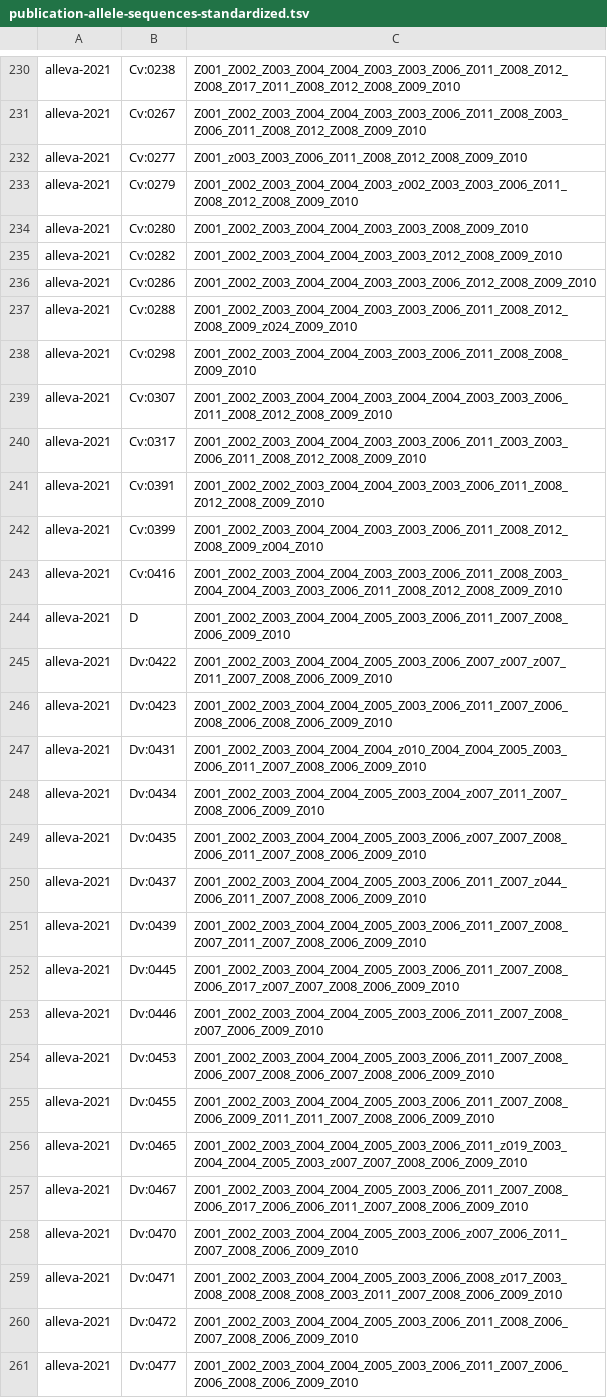
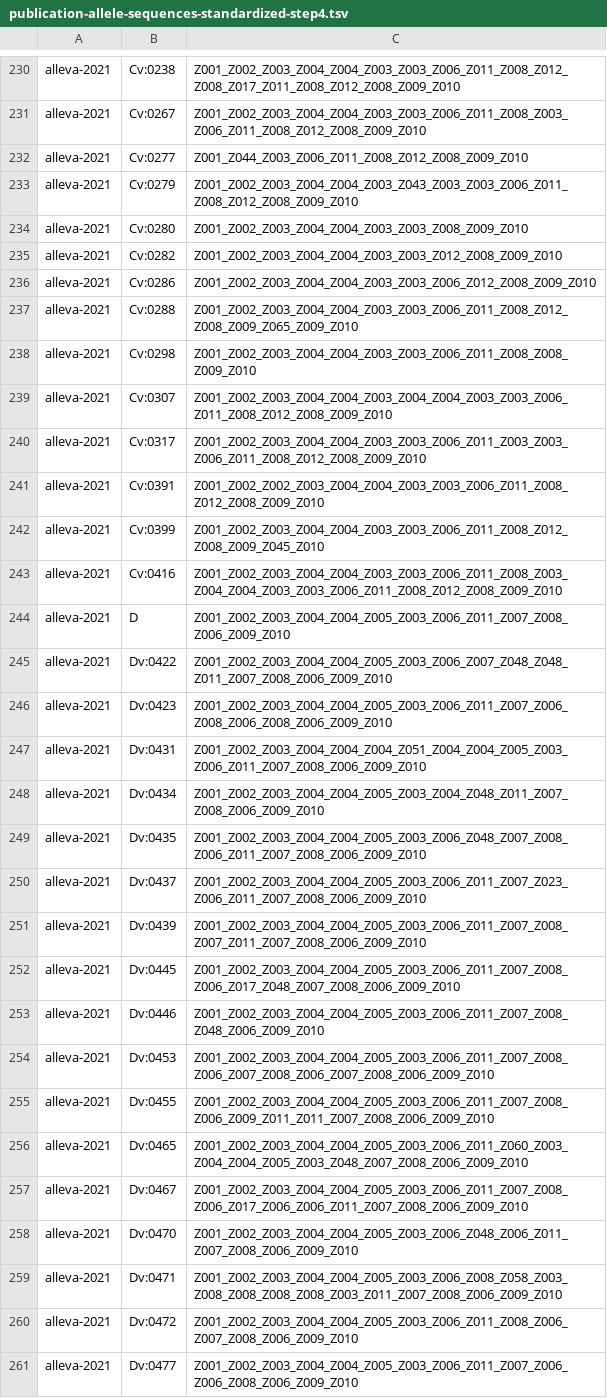
Before and after one commit to hgibling/PRDM9-Variants, a TSV file: intermediate-files/publication-allele-sequences-standardized-step4.tsv (was intermediate-files/publication-allele-sequences-standardized.tsv), drawn as a sheet; only a part is shown, gaps mark what is left out; the diff covers the shown part only.

```diff
--- a/intermediate-files/publication-allele-sequences-standardized.tsv
+++ b/intermediate-files/publication-allele-sequences-standardized-step4.tsv
@@ -231,4 +231,4 @@ alleva-2021	Cv:0238	Z001_Z002_Z003_Z004_Z004_Z003_Z003_Z006_Z011_Z008_Z012_Z008_
 alleva-2021	Cv:0267	Z001_Z002_Z003_Z004_Z004_Z003_Z003_Z006_Z011_Z008_Z003_Z006_Z011_Z008_Z012_Z008_Z009_Z010
-alleva-2021	Cv:0277	Z001_z003_Z003_Z006_Z011_Z008_Z012_Z008_Z009_Z010
-alleva-2021	Cv:0279	Z001_Z002_Z003_Z004_Z004_Z003_z002_Z003_Z003_Z006_Z011_Z008_Z012_Z008_Z009_Z010
+alleva-2021	Cv:0277	Z001_Z044_Z003_Z006_Z011_Z008_Z012_Z008_Z009_Z010
+alleva-2021	Cv:0279	Z001_Z002_Z003_Z004_Z004_Z003_Z043_Z003_Z003_Z006_Z011_Z008_Z012_Z008_Z009_Z010
 alleva-2021	Cv:0280	Z001_Z002_Z003_Z004_Z004_Z003_Z003_Z008_Z009_Z010
@@ -236,3 +236,3 @@ alleva-2021	Cv:0282	Z001_Z002_Z003_Z004_Z004_Z003_Z003_Z012_Z008_Z009_Z010
 alleva-2021	Cv:0286	Z001_Z002_Z003_Z004_Z004_Z003_Z003_Z006_Z012_Z008_Z009_Z010
-alleva-2021	Cv:0288	Z001_Z002_Z003_Z004_Z004_Z003_Z003_Z006_Z011_Z008_Z012_Z008_Z009_z024_Z009_Z010
+alleva-2021	Cv:0288	Z001_Z002_Z003_Z004_Z004_Z003_Z003_Z006_Z011_Z008_Z012_Z008_Z009_Z065_Z009_Z010
 alleva-2021	Cv:0298	Z001_Z002_Z003_Z004_Z004_Z003_Z003_Z006_Z011_Z008_Z008_Z009_Z010
@@ -241,20 +241,20 @@ alleva-2021	Cv:0317	Z001_Z002_Z003_Z004_Z004_Z003_Z003_Z006_Z011_Z003_Z003_Z006_
 alleva-2021	Cv:0391	Z001_Z002_Z002_Z003_Z004_Z004_Z003_Z003_Z006_Z011_Z008_Z012_Z008_Z009_Z010
-alleva-2021	Cv:0399	Z001_Z002_Z003_Z004_Z004_Z003_Z003_Z006_Z011_Z008_Z012_Z008_Z009_z004_Z010
+alleva-2021	Cv:0399	Z001_Z002_Z003_Z004_Z004_Z003_Z003_Z006_Z011_Z008_Z012_Z008_Z009_Z045_Z010
 alleva-2021	Cv:0416	Z001_Z002_Z003_Z004_Z004_Z003_Z003_Z006_Z011_Z008_Z003_Z004_Z004_Z003_Z003_Z006_Z011_Z008_Z012_Z008_Z009_Z010
 alleva-2021	D	Z001_Z002_Z003_Z004_Z004_Z005_Z003_Z006_Z011_Z007_Z008_Z006_Z009_Z010
-alleva-2021	Dv:0422	Z001_Z002_Z003_Z004_Z004_Z005_Z003_Z006_Z007_z007_z007_Z011_Z007_Z008_Z006_Z009_Z010
+alleva-2021	Dv:0422	Z001_Z002_Z003_Z004_Z004_Z005_Z003_Z006_Z007_Z048_Z048_Z011_Z007_Z008_Z006_Z009_Z010
 alleva-2021	Dv:0423	Z001_Z002_Z003_Z004_Z004_Z005_Z003_Z006_Z011_Z007_Z006_Z008_Z006_Z008_Z006_Z009_Z010
-alleva-2021	Dv:0431	Z001_Z002_Z003_Z004_Z004_Z004_z010_Z004_Z004_Z005_Z003_Z006_Z011_Z007_Z008_Z006_Z009_Z010
-alleva-2021	Dv:0434	Z001_Z002_Z003_Z004_Z004_Z005_Z003_Z004_z007_Z011_Z007_Z008_Z006_Z009_Z010
-alleva-2021	Dv:0435	Z001_Z002_Z003_Z004_Z004_Z005_Z003_Z006_z007_Z007_Z008_Z006_Z011_Z007_Z008_Z006_Z009_Z010
-alleva-2021	Dv:0437	Z001_Z002_Z003_Z004_Z004_Z005_Z003_Z006_Z011_Z007_z044_Z006_Z011_Z007_Z008_Z006_Z009_Z010
+alleva-2021	Dv:0431	Z001_Z002_Z003_Z004_Z004_Z004_Z051_Z004_Z004_Z005_Z003_Z006_Z011_Z007_Z008_Z006_Z009_Z010
+alleva-2021	Dv:0434	Z001_Z002_Z003_Z004_Z004_Z005_Z003_Z004_Z048_Z011_Z007_Z008_Z006_Z009_Z010
+alleva-2021	Dv:0435	Z001_Z002_Z003_Z004_Z004_Z005_Z003_Z006_Z048_Z007_Z008_Z006_Z011_Z007_Z008_Z006_Z009_Z010
+alleva-2021	Dv:0437	Z001_Z002_Z003_Z004_Z004_Z005_Z003_Z006_Z011_Z007_Z023_Z006_Z011_Z007_Z008_Z006_Z009_Z010
 alleva-2021	Dv:0439	Z001_Z002_Z003_Z004_Z004_Z005_Z003_Z006_Z011_Z007_Z008_Z007_Z011_Z007_Z008_Z006_Z009_Z010
-alleva-2021	Dv:0445	Z001_Z002_Z003_Z004_Z004_Z005_Z003_Z006_Z011_Z007_Z008_Z006_Z017_z007_Z007_Z008_Z006_Z009_Z010
-alleva-2021	Dv:0446	Z001_Z002_Z003_Z004_Z004_Z005_Z003_Z006_Z011_Z007_Z008_z007_Z006_Z009_Z010
+alleva-2021	Dv:0445	Z001_Z002_Z003_Z004_Z004_Z005_Z003_Z006_Z011_Z007_Z008_Z006_Z017_Z048_Z007_Z008_Z006_Z009_Z010
+alleva-2021	Dv:0446	Z001_Z002_Z003_Z004_Z004_Z005_Z003_Z006_Z011_Z007_Z008_Z048_Z006_Z009_Z010
 alleva-2021	Dv:0453	Z001_Z002_Z003_Z004_Z004_Z005_Z003_Z006_Z011_Z007_Z008_Z006_Z007_Z008_Z006_Z007_Z008_Z006_Z009_Z010
 alleva-2021	Dv:0455	Z001_Z002_Z003_Z004_Z004_Z005_Z003_Z006_Z011_Z007_Z008_Z006_Z009_Z011_Z011_Z007_Z008_Z006_Z009_Z010
-alleva-2021	Dv:0465	Z001_Z002_Z003_Z004_Z004_Z005_Z003_Z006_Z011_z019_Z003_Z004_Z004_Z005_Z003_z007_Z007_Z008_Z006_Z009_Z010
+alleva-2021	Dv:0465	Z001_Z002_Z003_Z004_Z004_Z005_Z003_Z006_Z011_Z060_Z003_Z004_Z004_Z005_Z003_Z048_Z007_Z008_Z006_Z009_Z010
 alleva-2021	Dv:0467	Z001_Z002_Z003_Z004_Z004_Z005_Z003_Z006_Z011_Z007_Z008_Z006_Z017_Z006_Z006_Z011_Z007_Z008_Z006_Z009_Z010
-alleva-2021	Dv:0470	Z001_Z002_Z003_Z004_Z004_Z005_Z003_Z006_z007_Z006_Z011_Z007_Z008_Z006_Z009_Z010
-alleva-2021	Dv:0471	Z001_Z002_Z003_Z004_Z004_Z005_Z003_Z006_Z008_z017_Z003_Z008_Z008_Z008_Z008_Z003_Z011_Z007_Z008_Z006_Z009_Z010
+alleva-2021	Dv:0470	Z001_Z002_Z003_Z004_Z004_Z005_Z003_Z006_Z048_Z006_Z011_Z007_Z008_Z006_Z009_Z010
+alleva-2021	Dv:0471	Z001_Z002_Z003_Z004_Z004_Z005_Z003_Z006_Z008_Z058_Z003_Z008_Z008_Z008_Z008_Z003_Z011_Z007_Z008_Z006_Z009_Z010
 alleva-2021	Dv:0472	Z001_Z002_Z003_Z004_Z004_Z005_Z003_Z006_Z011_Z008_Z006_Z007_Z008_Z006_Z009_Z010
```
Also changed, not shown: 167 edited cells elsewhere in this file, 11 other files.
